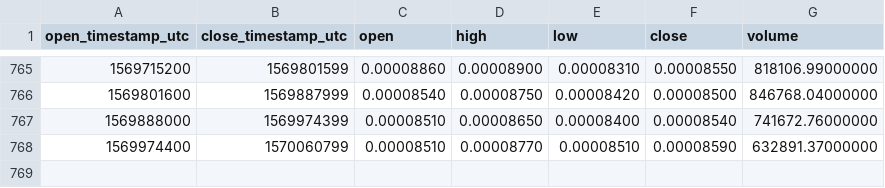
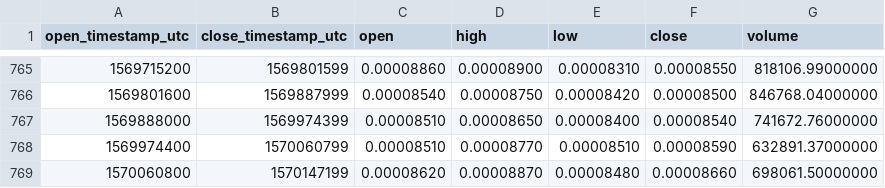
Before and after one commit to cryptobigbro/binance-WTCBTC, a CSV file: binance-WTCBTC-1d.csv, drawn as a sheet; only a part is shown, gaps mark what is left out.

Commit message:
Update OHLCV data.

```diff
--- a/binance-WTCBTC-1d.csv
+++ b/binance-WTCBTC-1d.csv
@@ -768 +768,2 @@ open_timestamp_utc,close_timestamp_utc,open,high,low,close,volume
 1569974400,1570060799,0.00008510,0.00008770,0.00008510,0.00008590,632891.37000000
+1570060800,1570147199,0.00008620,0.00008870,0.00008480,0.00008660,698061.50000000
```
Also changed, not shown: 1 other file.
